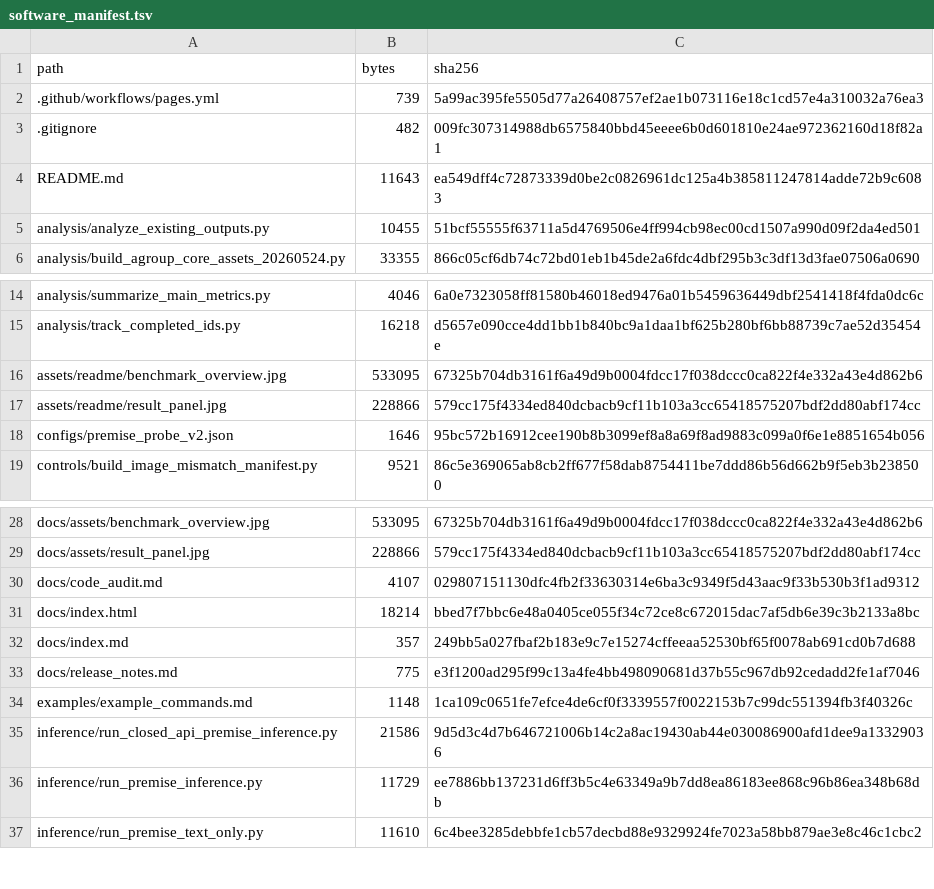
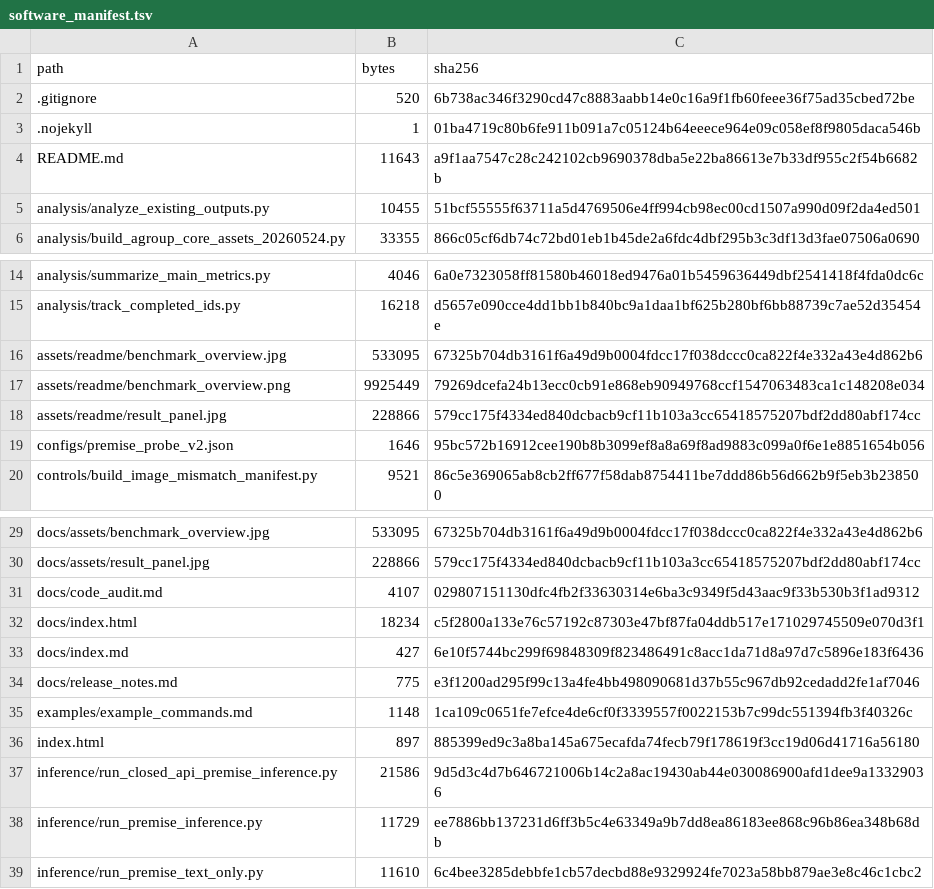
Before and after one commit to Luious-LYH/EndoPremiseBench, a TSV file: docs/software_manifest.tsv, drawn as a sheet; only a part is shown, gaps mark what is left out.

Commit message:
Fix root Pages entry and updated overview image

```diff
--- a/docs/software_manifest.tsv
+++ b/docs/software_manifest.tsv
@@ -1,5 +1,5 @@
 path	bytes	sha256
-.github/workflows/pages.yml	739	5a99ac395fe5505d77a26408757ef2ae1b073116e18c1cd57e4a310032a76ea3
-.gitignore	482	009fc307314988db6575840bbd45eeee6b0d601810e24ae972362160d18f82a1
-README.md	11643	ea549dff4c72873339d0be2c0826961dc125a4b385811247814adde72b9c6083
+.gitignore	520	6b738ac346f3290cd47c8883aabb14e0c16a9f1fb60feee36f75ad35cbed72be
+.nojekyll	1	01ba4719c80b6fe911b091a7c05124b64eeece964e09c058ef8f9805daca546b
+README.md	11643	a9f1aa7547c28c242102cb9690378dba5e22ba86613e7b33df955c2f54b6682b
 analysis/analyze_existing_outputs.py	10455	51bcf55555f63711a5d4769506e4ff994cb98ec00cd1507a990d09f2da4ed501
@@ -16,2 +16,3 @@ analysis/track_completed_ids.py	16218	d5657e090cce4dd1bb1b840bc9a1daa1bf625b280b
 assets/readme/benchmark_overview.jpg	533095	67325b704db3161f6a49d9b0004fdcc17f038dccc0ca822f4e332a43e4d862b6
+assets/readme/benchmark_overview.png	9925449	79269dcefa24b13ecc0cb91e868eb90949768ccf1547063483ca1c148208e034
 assets/readme/result_panel.jpg	228866	579cc175f4334ed840dcbacb9cf11b103a3cc65418575207bdf2dd80abf174cc
@@ -30,6 +31,7 @@ docs/assets/result_panel.jpg	228866	579cc175f4334ed840dcbacb9cf11b103a3cc6541857
 docs/code_audit.md	4107	029807151130dfc4fb2f33630314e6ba3c9349f5d43aac9f33b530b3f1ad9312
-docs/index.html	18214	bbed7f7bbc6e48a0405ce055f34c72ce8c672015dac7af5db6e39c3b2133a8bc
-docs/index.md	357	249bb5a027fbaf2b183e9c7e15274cffeeaa52530bf65f0078ab691cd0b7d688
+docs/index.html	18234	c5f2800a133e76c57192c87303e47bf87fa04ddb517e171029745509e070d3f1
+docs/index.md	427	6e10f5744bc299f69848309f823486491c8acc1da71d8a97d7c5896e183f6436
 docs/release_notes.md	775	e3f1200ad295f99c13a4fe4bb498090681d37b55c967db92cedadd2fe1af7046
 examples/example_commands.md	1148	1ca109c0651fe7efce4de6cf0f3339557f0022153b7c99dc551394fb3f40326c
+index.html	897	885399ed9c3a8ba145a675ecafda74fecb79f178619f3cc19d06d41716a56180
 inference/run_closed_api_premise_inference.py	21586	9d5d3c4d7b646721006b14c2a8ac19430ab44e030086900afd1dee9a13329036
```
Also changed, not shown: 8 other files.
